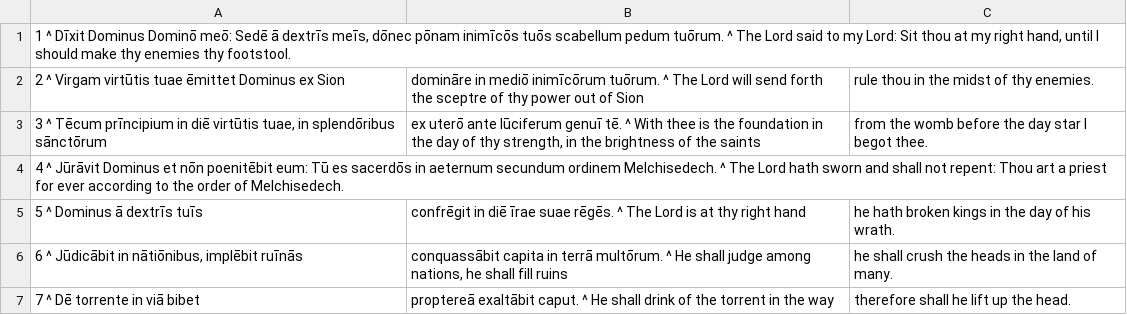
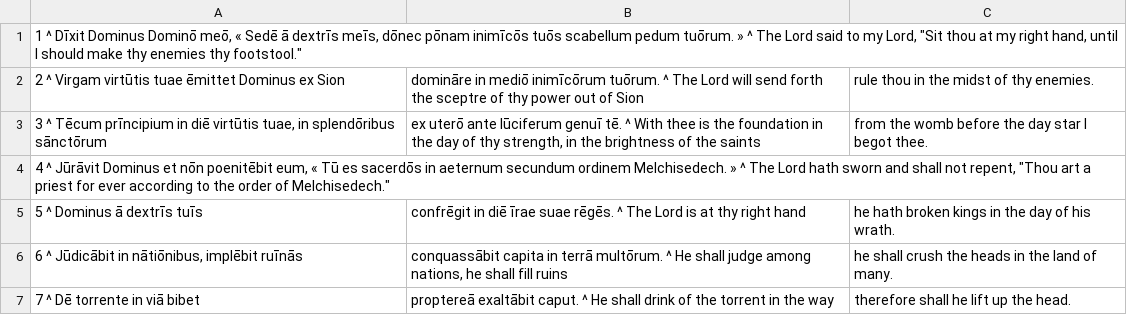
Before and after one commit to DoctrinaLatina/doctrina-latina, a CSV file: vulgata/01-vetus-testamentum/21-psalmi/109.csv, drawn as a sheet.

```diff
--- a/vulgata/01-vetus-testamentum/21-psalmi/109.csv
+++ b/vulgata/01-vetus-testamentum/21-psalmi/109.csv
@@ -1,5 +1,5 @@
-1 ^ Dīxit Dominus Dominō meō: Sedē ā dextrīs meīs, dōnec pōnam inimīcōs tuōs scabellum pedum tuōrum. ^ The Lord said to my Lord: Sit thou at my right hand, until I should make thy enemies thy footstool.
+1 ^ Dīxit Dominus Dominō meō, « Sedē ā dextrīs meīs, dōnec pōnam inimīcōs tuōs scabellum pedum tuōrum. » ^ The Lord said to my Lord, "Sit thou at my right hand, until I should make thy enemies thy footstool."
 2 ^ Virgam virtūtis tuae ēmittet Dominus ex Sion; domināre in mediō inimīcōrum tuōrum. ^ The Lord will send forth the sceptre of thy power out of Sion; rule thou in the midst of thy enemies.
 3 ^ Tēcum prīncipium in diē virtūtis tuae, in splendōribus sānctōrum; ex uterō ante lūciferum genuī tē. ^ With thee is the foundation in the day of thy strength, in the brightness of the saints; from the womb before the day star I begot thee.
-4 ^ Jūrāvit Dominus et nōn poenitēbit eum: Tū es sacerdōs in aeternum secundum ordinem Melchisedech. ^ The Lord hath sworn and shall not repent: Thou art a priest for ever according to the order of Melchisedech.
+4 ^ Jūrāvit Dominus et nōn poenitēbit eum, « Tū es sacerdōs in aeternum secundum ordinem Melchisedech. » ^ The Lord hath sworn and shall not repent, "Thou art a priest for ever according to the order of Melchisedech."
 5 ^ Dominus ā dextrīs tuīs; confrēgit in diē īrae suae rēgēs. ^ The Lord is at thy right hand; he hath broken kings in the day of his wrath.
```
Also changed, not shown: vulgata/01-vetus-testamentum/21-psalmi/094.csv, vulgata/01-vetus-testamentum/21-psalmi/101.csv, 5 other files.
